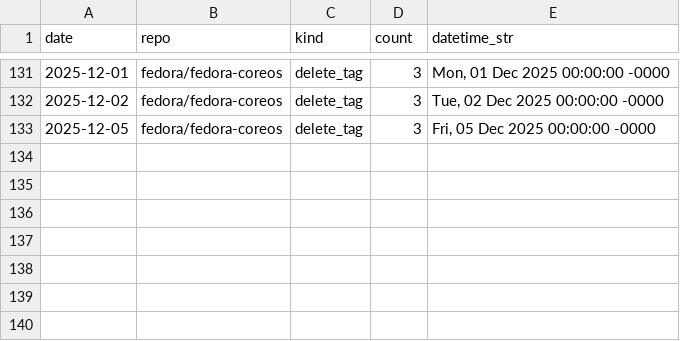
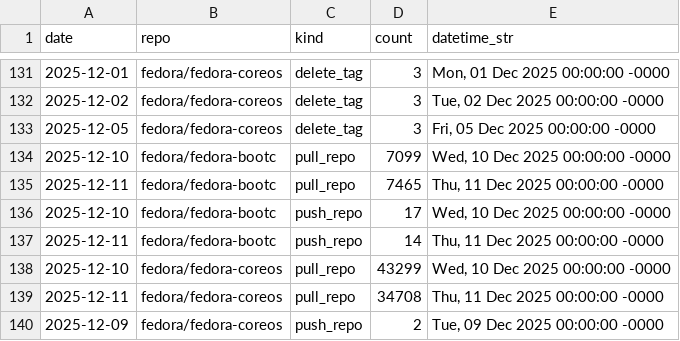
Before and after one commit to cverna/quay_usage_logs, a CSV file: quay_growth_data.csv, drawn as a sheet; only a part is shown, gaps mark what is left out; the diff names each change by its address in the sheet, - before the commit and + after, or states it on an @@ line.

```diff
--- a/quay_growth_data.csv
+++ b/quay_growth_data.csv
+row 134: 2025-12-10 | fedora/fedora-bootc | pull_repo | 7099 | Wed, 10 Dec 2025 00:00:00 -0000
+row 135: 2025-12-11 | fedora/fedora-bootc | pull_repo | 7465 | Thu, 11 Dec 2025 00:00:00 -0000
+row 136: 2025-12-10 | fedora/fedora-bootc | push_repo | 17 | Wed, 10 Dec 2025 00:00:00 -0000
+row 137: 2025-12-11 | fedora/fedora-bootc | push_repo | 14 | Thu, 11 Dec 2025 00:00:00 -0000
+row 138: 2025-12-10 | fedora/fedora-coreos | pull_repo | 43299 | Wed, 10 Dec 2025 00:00:00 -0000
+row 139: 2025-12-11 | fedora/fedora-coreos | pull_repo | 34708 | Thu, 11 Dec 2025 00:00:00 -0000
+row 140: 2025-12-09 | fedora/fedora-coreos | push_repo | 2 | Tue, 09 Dec 2025 00:00:00 -0000
```
Also changed, not shown: 2 other files.
